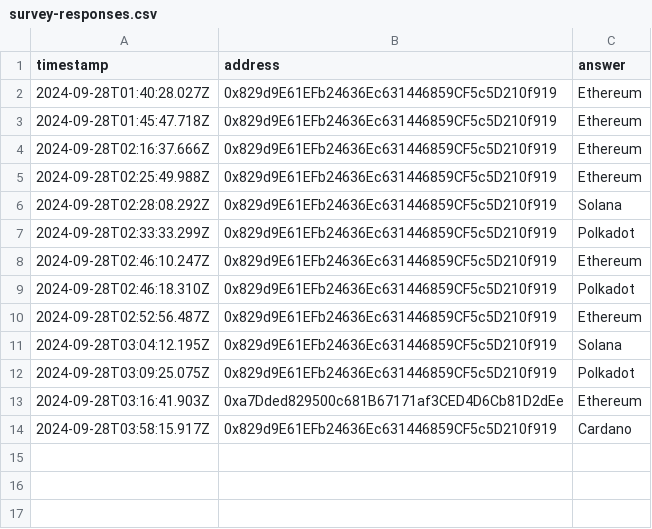
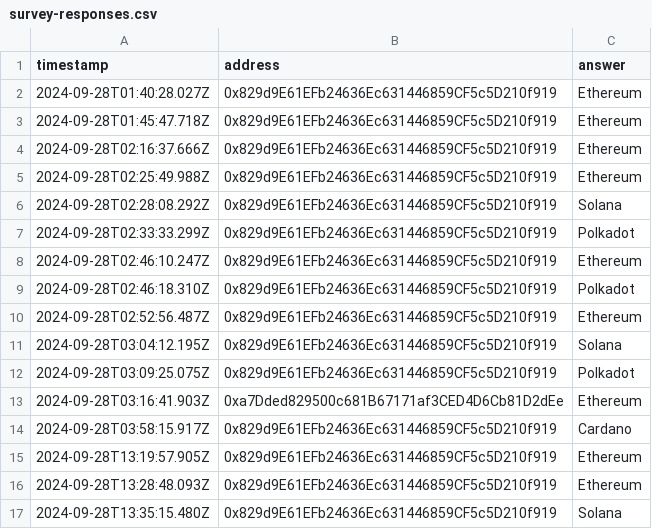
Before and after one commit to DustinTurska/OnChain-Opinions, a CSV file: survey-responses.csv, drawn as a sheet; the diff names each change by its address in the sheet, - before the commit and + after, or states it on an @@ line.

```diff
--- a/survey-responses.csv
+++ b/survey-responses.csv
+row 15: 2024-09-28T13:19:57.905Z | 0x829d9E61EFb24636Ec631446859CF5c5D210f919 | Ethereum
+row 16: 2024-09-28T13:28:48.093Z | 0x829d9E61EFb24636Ec631446859CF5c5D210f919 | Ethereum
+row 17: 2024-09-28T13:35:15.480Z | 0x829d9E61EFb24636Ec631446859CF5c5D210f919 | Solana
```
Also changed, not shown: 4 other files.
